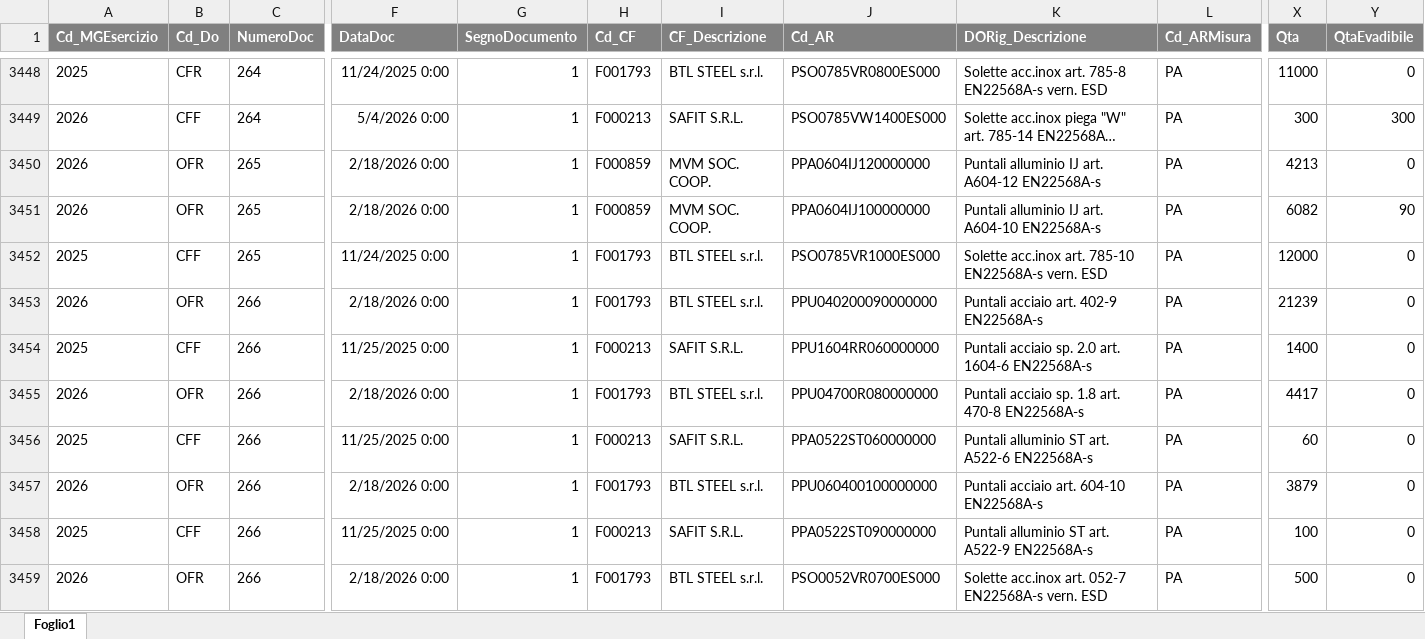
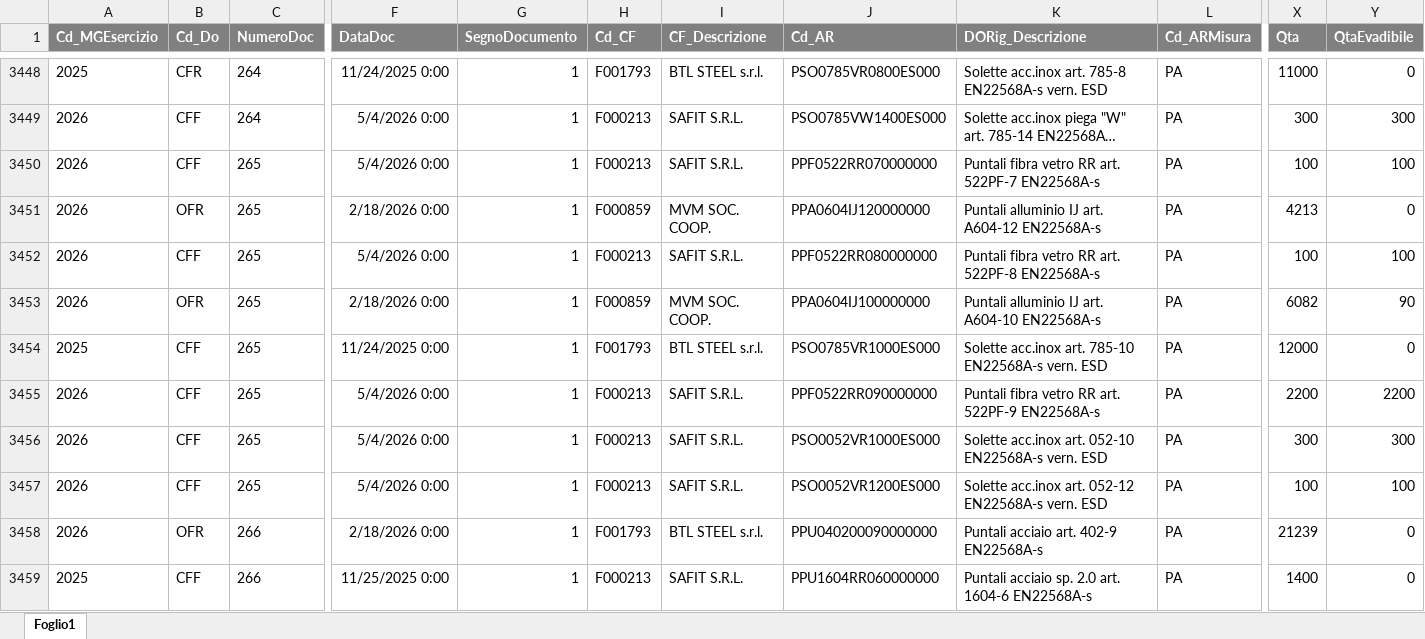
Before and after one commit to denis-safit/SAFiT, an Excel workbook: dettagli_consegne.xlsx, sheet Foglio1, drawn as a sheet; only a part is shown, gaps mark what is left out; the shorter side is filled out with more unchanged rows; long unchanged cells end in …; values as stored, in another font and other column widths than the file's, no borders; rows hold the shown columns only; the diff names each change by its address in the sheet, - before the commit and + after, or states it on an @@ line.

```diff
--- a/dettagli_consegne.xlsx (sheet Foglio1)
+++ b/dettagli_consegne.xlsx (sheet Foglio1)
+row 3450: 2026 | CFF | 265 | 5/4/2026 0:00 | 1 | F000213 | SAFIT S.R.L. | PPF0522RR070000000 | Puntali fibra vetro RR art. 522PF-7 EN22568A-s | PA | 100 | 100
+row 3452: 2026 | CFF | 265 | 5/4/2026 0:00 | 1 | F000213 | SAFIT S.R.L. | PPF0522RR080000000 | Puntali fibra vetro RR art. 522PF-8 EN22568A-s | PA | 100 | 100
+row 3455: 2026 | CFF | 265 | 5/4/2026 0:00 | 1 | F000213 | SAFIT S.R.L. | PPF0522RR090000000 | Puntali fibra vetro RR art. 522PF-9 EN22568A-s | PA | 2200 | 2200
+row 3456: 2026 | CFF | 265 | 5/4/2026 0:00 | 1 | F000213 | SAFIT S.R.L. | PSO0052VR1000ES000 | Solette acc.inox art. 052-10 EN22568A-s vern. ESD | PA | 300 | 300
+row 3457: 2026 | CFF | 265 | 5/4/2026 0:00 | 1 | F000213 | SAFIT S.R.L. | PSO0052VR1200ES000 | Solette acc.inox art. 052-12 EN22568A-s vern. ESD | PA | 100 | 100
```
Also changed, not shown: Avanzamento_access.xlsx, btl_istruzioni.xlsx, 4 other files.
